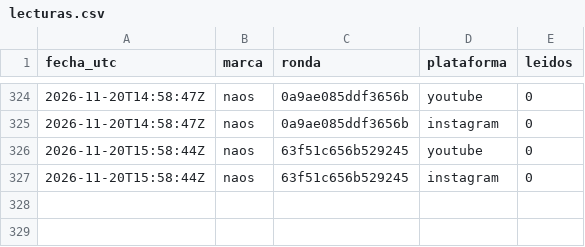
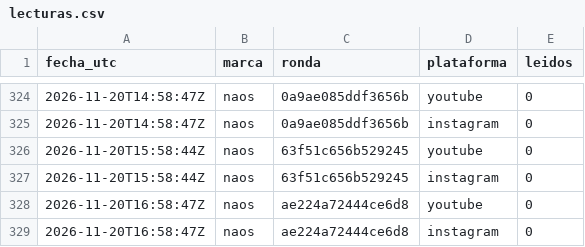
Before and after one commit to hardlypythonnmr/cpe-engine, a CSV file: earn/naos/motor/comentarios/lecturas.csv, drawn as a sheet; only a part is shown, gaps mark what is left out.

```diff
--- a/earn/naos/motor/comentarios/lecturas.csv
+++ b/earn/naos/motor/comentarios/lecturas.csv
@@ -327 +327,3 @@ fecha_utc,marca,ronda,plataforma,leidos
 2026-11-20T15:58:44Z,naos,63f51c656b529245,instagram,0
+2026-11-20T16:58:47Z,naos,ae224a72444ce6d8,youtube,0
+2026-11-20T16:58:47Z,naos,ae224a72444ce6d8,instagram,0
```
Also changed, not shown: earn/naos/medicion/cuota-yt.csv, earn/naos/motor/comentarios/registro-rondas.csv.
